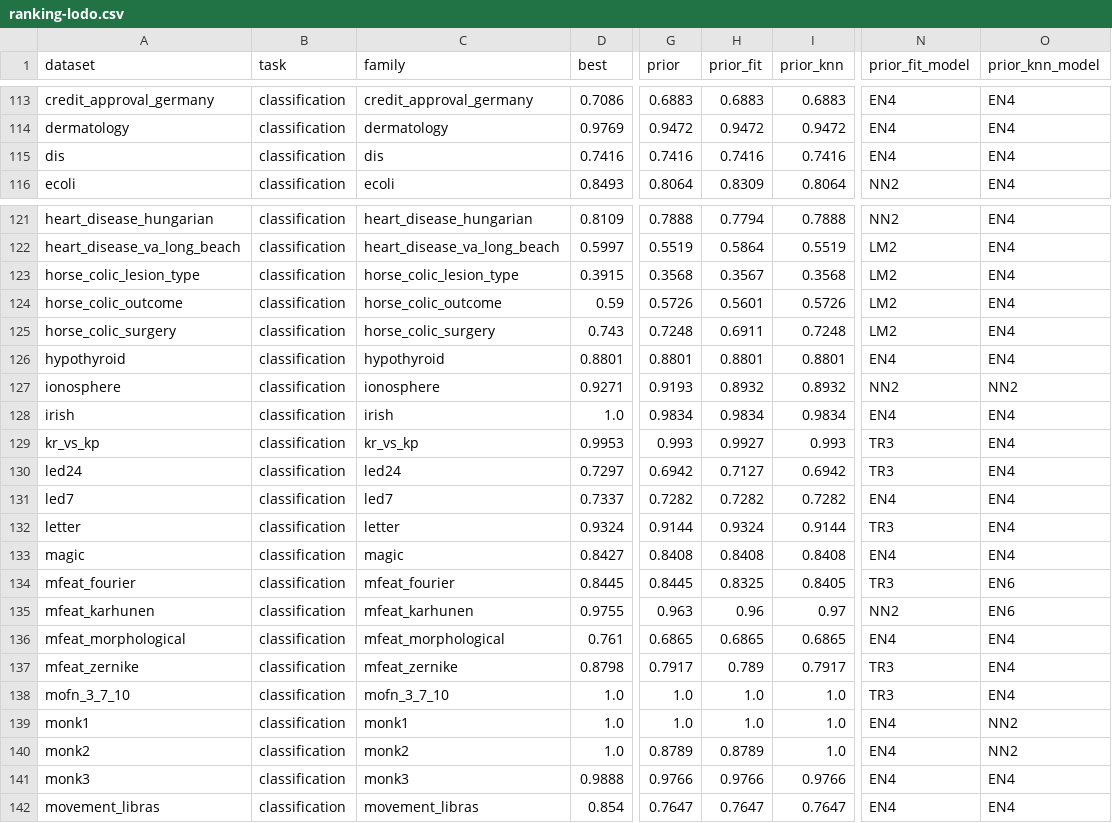
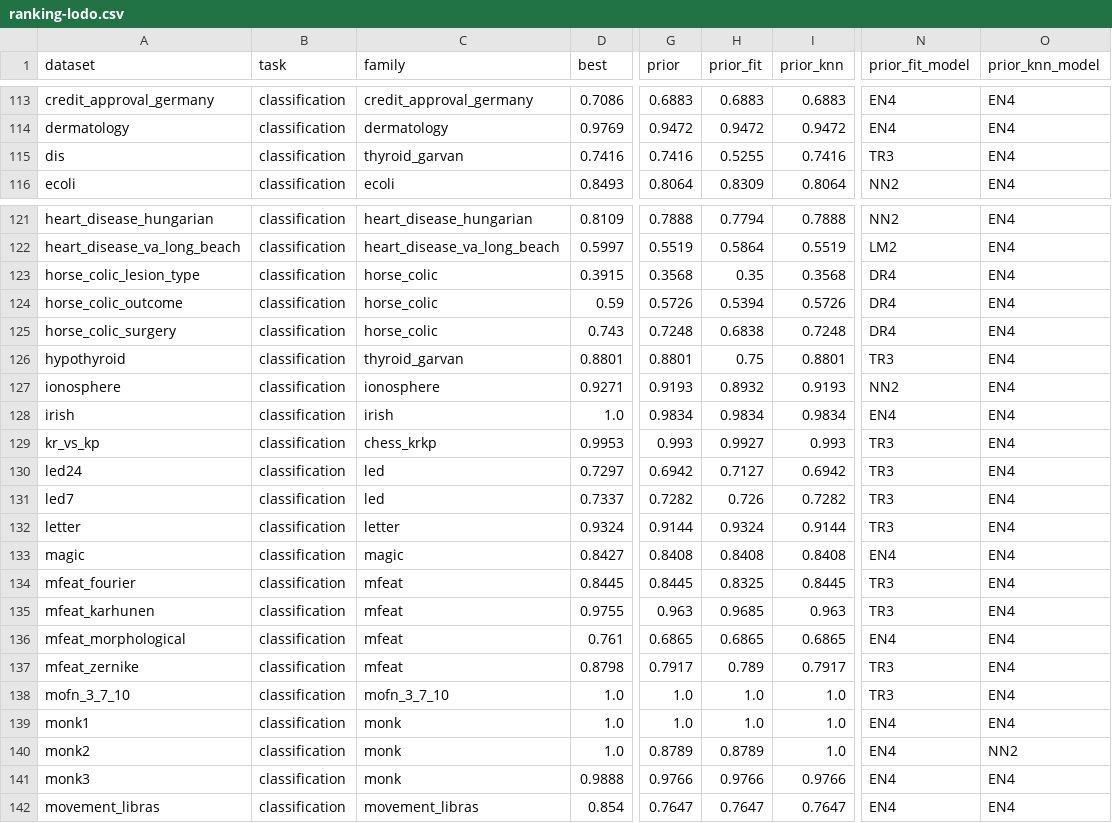
Before and after one commit to Aeternifrigus/Data-Craft-Nexus, a CSV file: bench/results/ranking-lodo.csv, drawn as a sheet; only a part is shown, gaps mark what is left out; the diff covers the shown part only; the diff names each change by its address in the sheet, - before the commit and + after, or states it on an @@ line.

Commit message:
Count datasets cut from one table once
The classification collection has the same problem the regression one had,
in another form: one table under several names. The Garvan thyroid records
appear six times with six targets, horse colic three times, the mfeat digits
as four feature sets, chess and mushroom twice each as exact duplicates, and
one generator each is behind led7 and led24, waveform_21 and waveform_40, and
the three MONK's problems. They were held out and counted one by one, so a
sister could rank another and every test counted correlated results as
separate evidence.

family_of() now groups them (SHARED_TABLES). 94 classification datasets are
78 independent units. The order was refitted and every number regenerated:
it still beats counting coordinates by more than luck (57 units to 19,
p = 2e-6), still draws with default boosting (39 to 35, p = 0.61), and still
loses to tuned boosting by more than luck (24 to 49, p = 0.028, was 0.016).
Nothing changed direction, and the prior is still the order that ships.

```diff
--- a/bench/results/ranking-lodo.csv
+++ b/bench/results/ranking-lodo.csv
-C115 (family): dis
+C115 (family): thyroid_garvan
-H115 (prior_fit): 0.7416
+H115 (prior_fit): 0.5255
-N115 (prior_fit_model): EN4
+N115 (prior_fit_model): TR3
-C123 (family): horse_colic_lesion_type
+C123 (family): horse_colic
-H123 (prior_fit): 0.3567
+H123 (prior_fit): 0.35
-N123:N125 (prior_fit_model): LM2
+N123:N125 (prior_fit_model): DR4
-C124 (family): horse_colic_outcome
+C124 (family): horse_colic
-H124 (prior_fit): 0.5601
+H124 (prior_fit): 0.5394
-C125 (family): horse_colic_surgery
+C125 (family): horse_colic
-H125 (prior_fit): 0.6911
+H125 (prior_fit): 0.6838
-C126 (family): hypothyroid
+C126 (family): thyroid_garvan
-H126 (prior_fit): 0.8801
+H126 (prior_fit): 0.75
-N126 (prior_fit_model): EN4
+N126 (prior_fit_model): TR3
-I127 (prior_knn): 0.8932
+I127 (prior_knn): 0.9193
-O127 (prior_knn_model): NN2
+O127 (prior_knn_model): EN4
-C129 (family): kr_vs_kp
+C129 (family): chess_krkp
-C130 (family): led24
+C130 (family): led
-C131 (family): led7
+C131 (family): led
-H131 (prior_fit): 0.7282
+H131 (prior_fit): 0.726
-N131 (prior_fit_model): EN4
+N131 (prior_fit_model): TR3
-C134 (family): mfeat_fourier
+C134 (family): mfeat
-I134 (prior_knn): 0.8405
+I134 (prior_knn): 0.8445
-O134:O135 (prior_knn_model): EN6
+O134:O135 (prior_knn_model): EN4
-C135 (family): mfeat_karhunen
+C135 (family): mfeat
-H135 (prior_fit): 0.96
+H135 (prior_fit): 0.9685
-I135 (prior_knn): 0.97
+I135 (prior_knn): 0.963
-N135 (prior_fit_model): NN2
+N135 (prior_fit_model): TR3
-C136 (family): mfeat_morphological
+C136 (family): mfeat
-C137 (family): mfeat_zernike
+C137 (family): mfeat
-C139 (family): monk1
+C139 (family): monk
-O139 (prior_knn_model): NN2
+O139 (prior_knn_model): EN4
-C140 (family): monk2
+C140 (family): monk
-C141 (family): monk3
+C141 (family): monk
```
Also changed, not shown: 25 edited cells elsewhere in this file, bench/results/per_dataset.csv, 11 other files.
